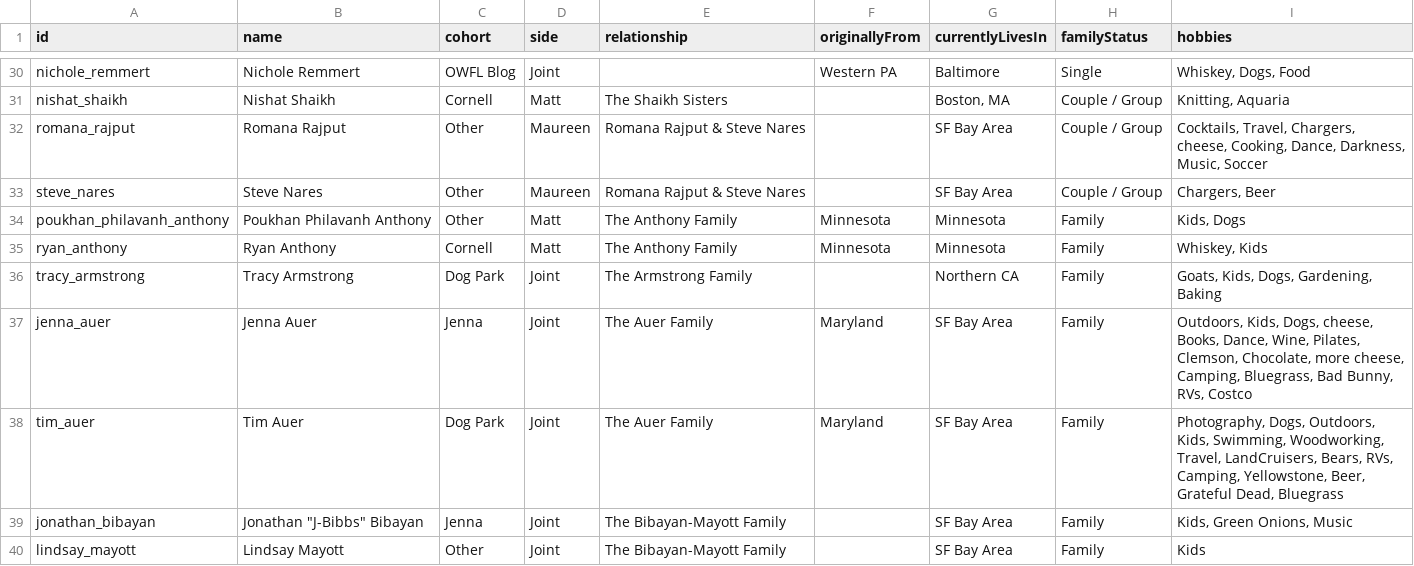
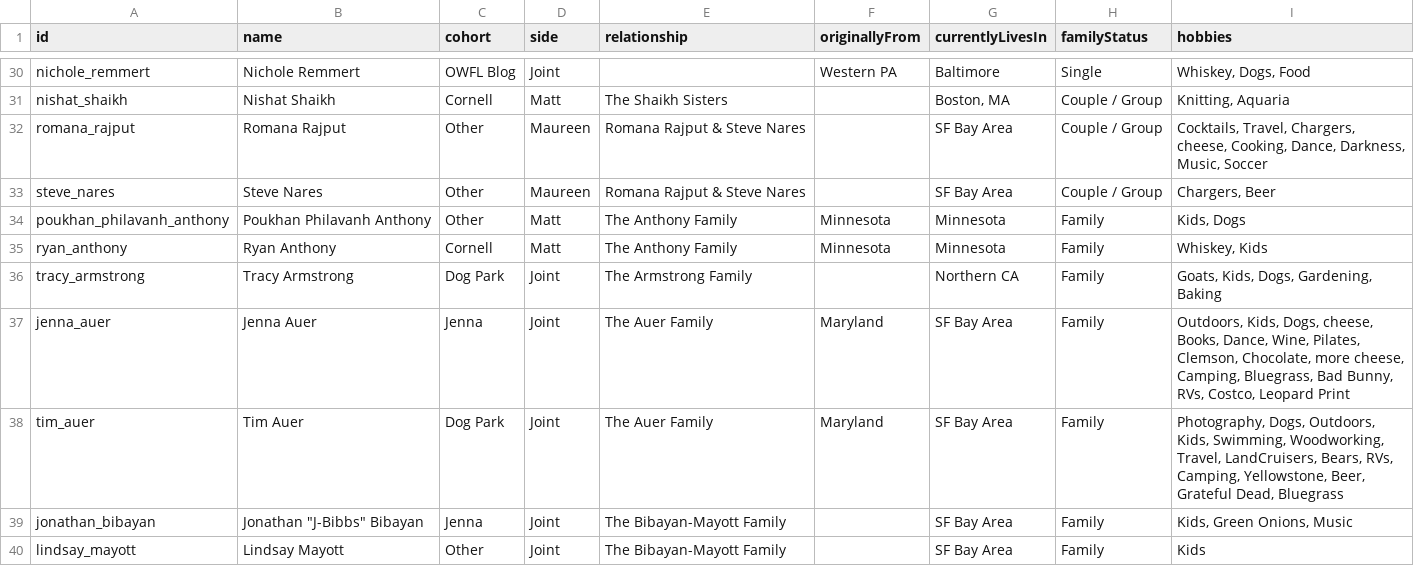
Before and after one commit to mhoying/wedding-graph, a CSV file: public/guests_template.csv, drawn as a sheet; only a part is shown, gaps mark what is left out.

```diff
--- a/public/guests_template.csv
+++ b/public/guests_template.csv
@@ -36,3 +36,3 @@ ryan_anthony,"Ryan Anthony","Cornell","Matt","The Anthony Family","Minnesota","M
 tracy_armstrong,"Tracy Armstrong","Dog Park","Joint","The Armstrong Family","","Northern CA","Family","Goats, Kids, Dogs, Gardening, Baking"
-jenna_auer,"Jenna Auer","Jenna","Joint","The Auer Family","Maryland","SF Bay Area","Family","Outdoors, Kids, Dogs, cheese, Books, Dance, Wine, Pilates, Clemson, Chocolate, more cheese, Camping, Bluegrass, Bad Bunny, RVs, Costco"
+jenna_auer,"Jenna Auer","Jenna","Joint","The Auer Family","Maryland","SF Bay Area","Family","Outdoors, Kids, Dogs, cheese, Books, Dance, Wine, Pilates, Clemson, Chocolate, more cheese, Camping, Bluegrass, Bad Bunny, RVs, Costco, Leopard Print"
 tim_auer,"Tim Auer","Dog Park","Joint","The Auer Family","Maryland","SF Bay Area","Family","Photography, Dogs, Outdoors, Kids, Swimming, Woodworking, Travel, LandCruisers, Bears, RVs, Camping, Yellowstone, Beer, Grateful Dead, Bluegrass"
```
Also changed, not shown: 2 other files.
